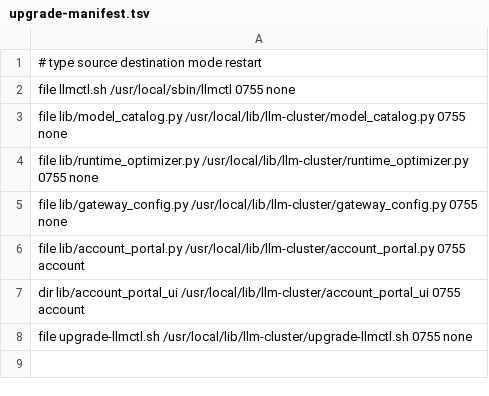
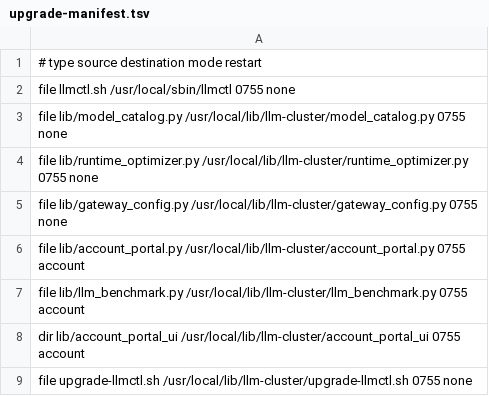
Before and after one commit to chatop2020/LLMCtl, a TSV file: upgrade-manifest.tsv, drawn as a sheet; the diff names each change by its address in the sheet, - before the commit and + after, or states it on an @@ line.

Commit message:
feat: complete portal operations and backend benchmarks [skip ci]

```diff
--- a/upgrade-manifest.tsv
+++ b/upgrade-manifest.tsv
+row 7: file lib/llm_benchmark.py /usr/local/lib/llm-cluster/llm_benchmark.py 0755 account
```
Also changed, not shown: 29 other files.
